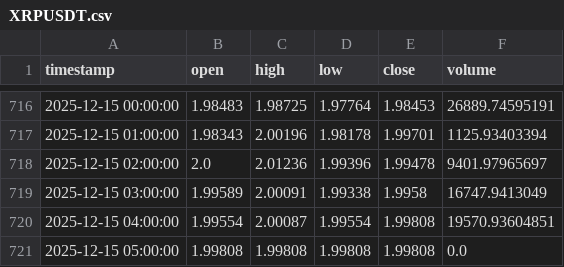
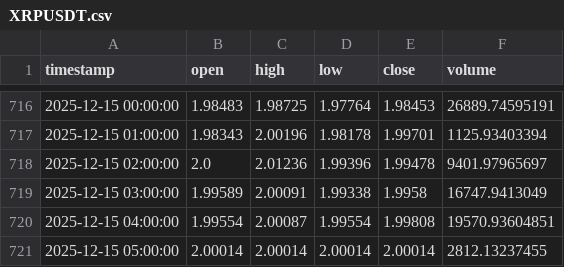
Before and after one commit to ahsan520/crypto-ai-alert-bot, a CSV file: data_cache/XRPUSDT.csv, drawn as a sheet; only a part is shown, gaps mark what is left out.

```diff
--- a/data_cache/XRPUSDT.csv
+++ b/data_cache/XRPUSDT.csv
@@ -720,2 +720,2 @@ timestamp,open,high,low,close,volume
 2025-12-15 04:00:00,1.99554,2.00087,1.99554,1.99808,19570.93604851
-2025-12-15 05:00:00,1.99808,1.99808,1.99808,1.99808,0.0
+2025-12-15 05:00:00,2.00014,2.00014,2.00014,2.00014,2812.13237455
```
Also changed, not shown: data_cache/BTCUSDT.csv, data_cache/GALAUSDT.csv, 12 other files.
